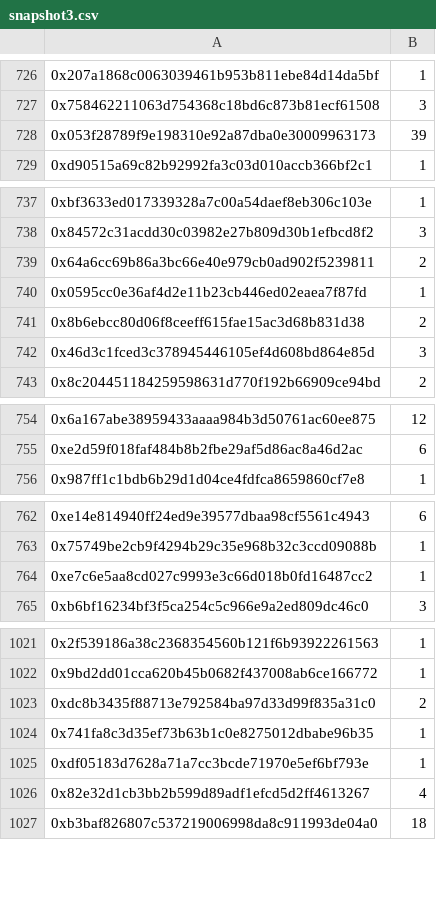
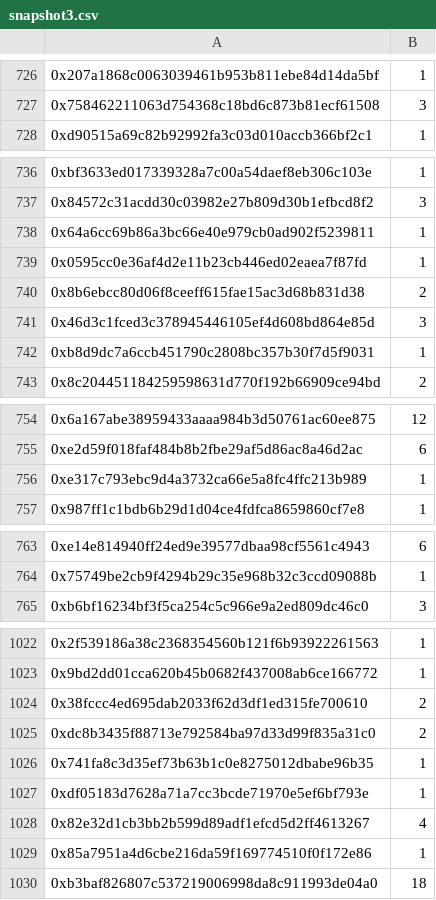
Before and after one commit to fustudios/membership-drop, a CSV file: data/snapshot3.csv, drawn as a sheet; only a part is shown, gaps mark what is left out; the diff covers the shown part only.

```diff
--- a/data/snapshot3.csv
+++ b/data/snapshot3.csv
@@ -727,3 +727,2 @@
 0x758462211063d754368c18bd6c873b81ecf61508,3
-0x053f28789f9e198310e92a87dba0e30009963173,39
 0xd90515a69c82b92992fa3c03d010accb366bf2c1,1
@@ -738,3 +737,3 @@
 0x84572c31acdd30c03982e27b809d30b1efbcd8f2,3
-0x64a6cc69b86a3bc66e40e979cb0ad902f5239811,2
+0x64a6cc69b86a3bc66e40e979cb0ad902f5239811,1
 0x0595cc0e36af4d2e11b23cb446ed02eaea7f87fd,1
@@ -742,2 +741,3 @@
 0x46d3c1fced3c378945446105ef4d608bd864e85d,3
+0xb8d9dc7a6ccb451790c2808bc357b30f7d5f9031,1
 0x8c204451184259598631d770f192b66909ce94bd,2
@@ -755,2 +755,3 @@
 0xe2d59f018faf484b8b2fbe29af5d86ac8a46d2ac,6
+0xe317c793ebc9d4a3732ca66e5a8fc4ffc213b989,1
 0x987ff1c1bdb6b29d1d04ce4fdfca8659860cf7e8,1
@@ -763,3 +764,2 @@
 0x75749be2cb9f4294b29c35e968b32c3ccd09088b,1
-0xe7c6e5aa8cd027c9993e3c66d018b0fd16487cc2,1
 0xb6bf16234bf3f5ca254c5c966e9a2ed809dc46c0,3
@@ -1022,2 +1023,3 @@
 0x9bd2dd01cca620b45b0682f437008ab6ce166772,1
+0x38fccc4ed695dab2033f62d3df1ed315fe700610,2
 0xdc8b3435f88713e792584ba97d33d99f835a31c0,2
@@ -1026,2 +1028,3 @@
 0x82e32d1cb3bb2b599d89adf1efcd5d2ff4613267,4
+0x85a7951a4d6cbe216da59f169774510f0f172e86,1
 0xb3baf826807c537219006998da8c911993de04a0,18
```
Also changed, not shown: 6 added rows, 6 removed rows and 15 edited cells elsewhere in this file, 2 other files.
